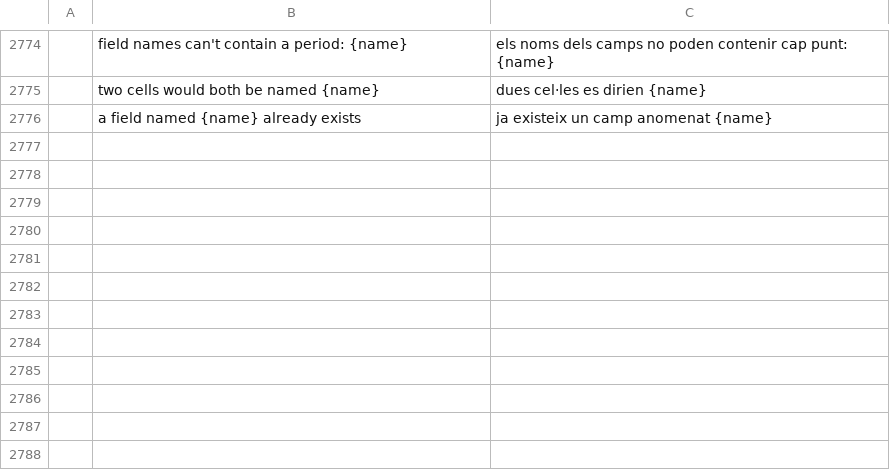
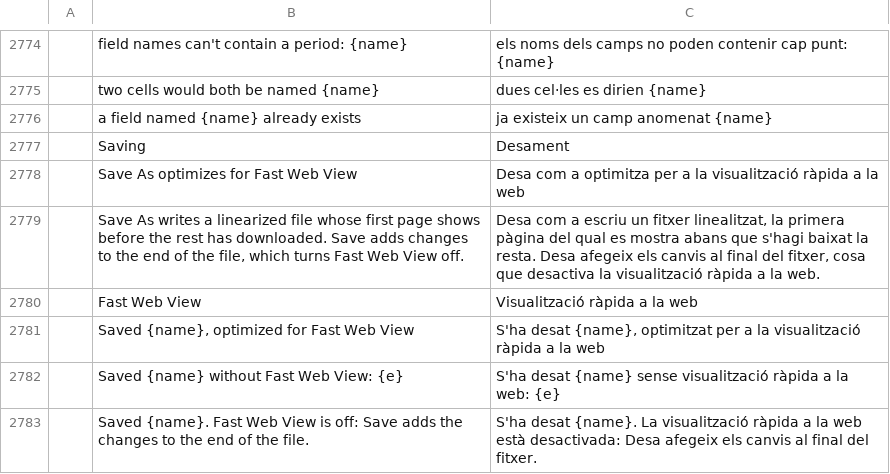
Before and after one commit to guillehr2/pdfcraft, a TSV file: crates/ui-egui/src/i18n/ca.tsv, drawn as a sheet; only a part is shown, gaps mark what is left out; the diff names each change by its address in the sheet, - before the commit and + after, or states it on an @@ line.

Commit message:
i18n: the new strings in the catalogs main now completes (machine translations)

```diff
--- a/crates/ui-egui/src/i18n/ca.tsv
+++ b/crates/ui-egui/src/i18n/ca.tsv
+row 2777:  | Saving | Desament
+row 2778:  | Save As optimizes for Fast Web View | Desa com a optimitza per a la visualització ràpida a la web
+row 2779:  | Save As writes a linearized file whose first page shows before the rest has downloaded. Save adds changes to the end of the file, which turns Fast Web View off. | Desa com a escriu un fitxer linealitzat, la primera pàgina del qual es mostra abans que s'hagi baixat la resta. Desa afegeix els canvis al final del fitxer, cosa que desactiva la visualització ràpida a la web.
+row 2780:  | Fast Web View | Visualització ràpida a la web
+row 2781:  | Saved {name}, optimized for Fast Web View | S'ha desat {name}, optimitzat per a la visualització ràpida a la web
+row 2782:  | Saved {name} without Fast Web View: {e} | S'ha desat {name} sense visualització ràpida a la web: {e}
+row 2783:  | Saved {name}. Fast Web View is off: Save adds the changes to the end of the file. | S'ha desat {name}. La visualització ràpida a la web està desactivada: Desa afegeix els canvis al final del fitxer.
```
Also changed, not shown: crates/ui-egui/src/i18n/fi.tsv, crates/ui-egui/src/i18n/hi.tsv, 4 other files.
